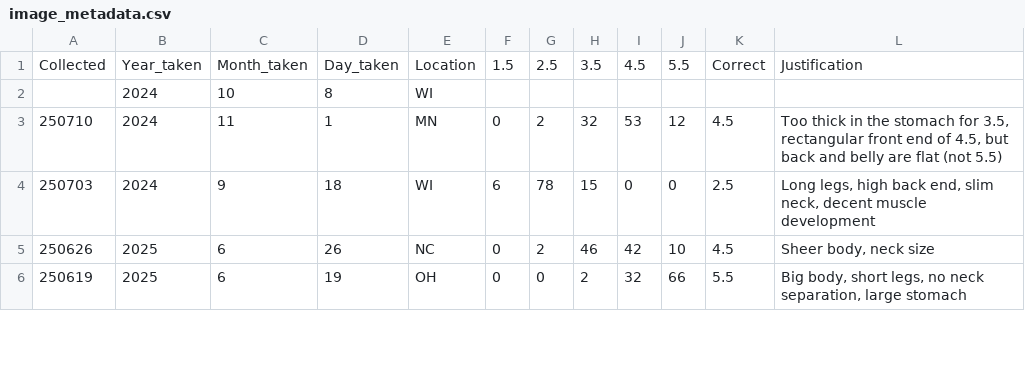
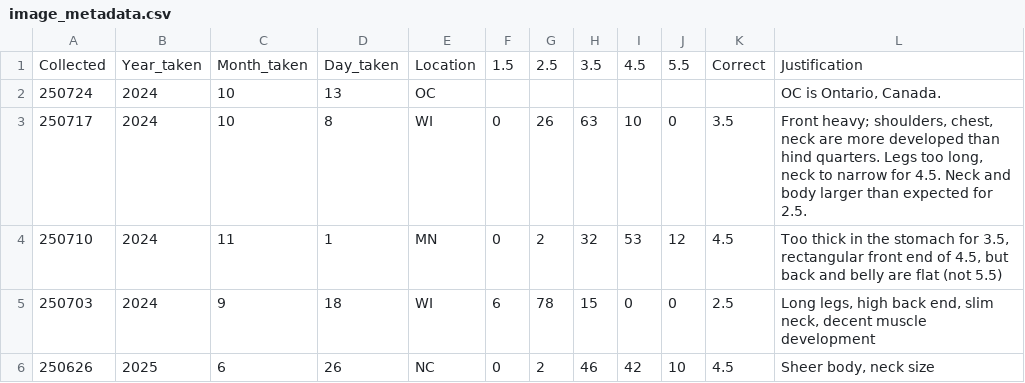
Before and after one commit to ajpung/buck, a CSV file: images/image_metadata.csv, drawn as a sheet; only a part is shown; the shorter side is filled out with more unchanged rows; removed rows and columns are numbered as before the commit, all else as after; the diff names each change by its address in the sheet, - before the commit and + after, or states it on an @@ line.

Commit message:
chore: updating BUCK data for thursdays

```diff
--- a/images/image_metadata.csv
+++ b/images/image_metadata.csv
-row 2:  | 2024 | 10 | 8 | WI
+row 2: 250724 | 2024 | 10 | 13 | OC |  |  |  |  |  |  | OC is Ontario, Canada.
+row 3: 250717 | 2024 | 10 | 8 | WI | 0 | 26 | 63 | 10 | 0 | 3.5 | Front heavy; shoulders, chest, neck are more developed than hind quarters. Legs too long, neck to narrow for 4.5. Neck and body larger than expected for 2.5.
```
